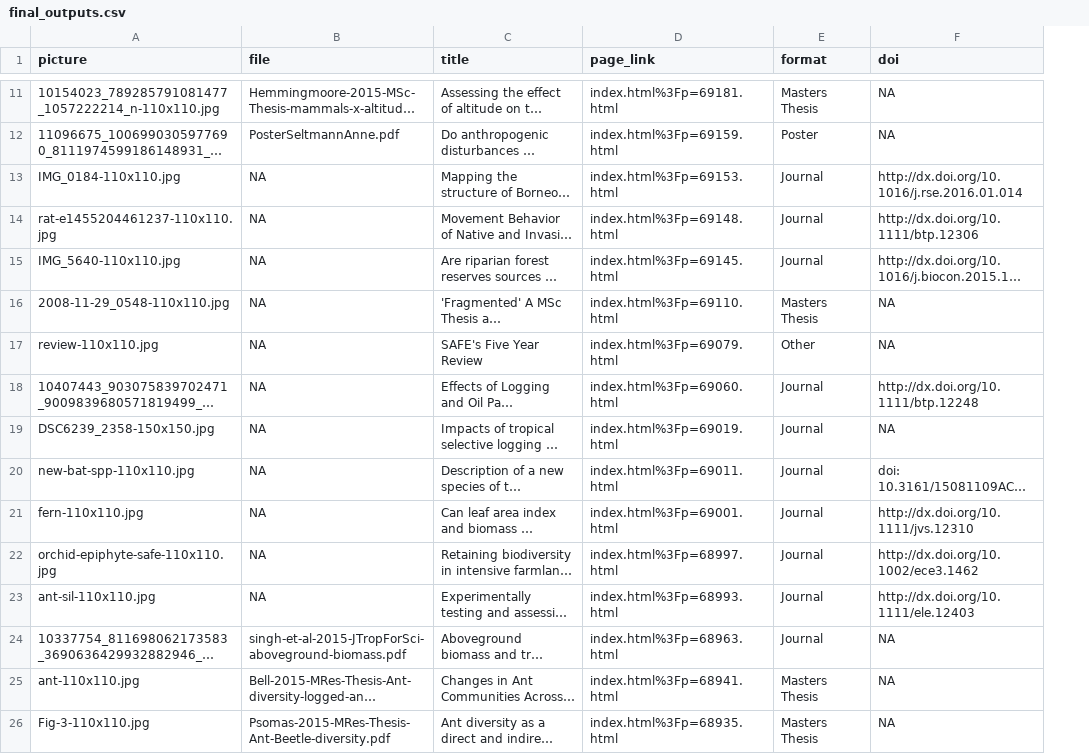
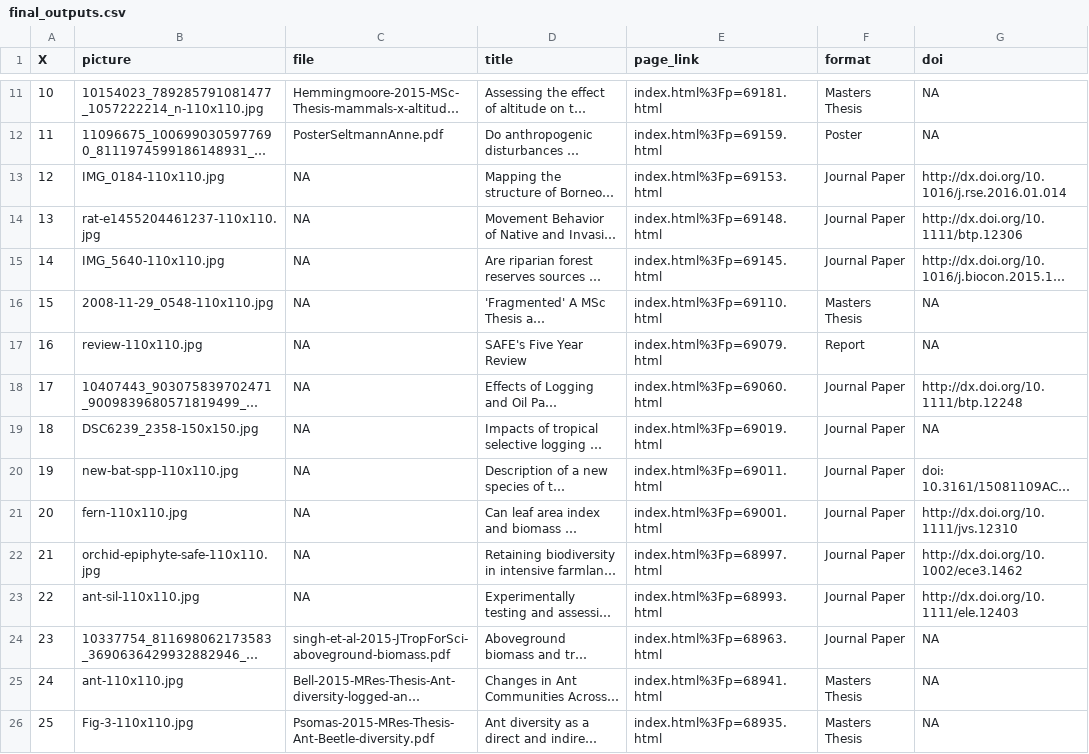
Before and after one commit to ImperialCollegeLondon/safe_web, a CSV file: private/db_preload_data/final_outputs.csv, drawn as a sheet; only a part is shown, gaps mark what is left out; long unchanged cells end in …; addresses are those after the commit; the diff covers the shown part only; the diff names each change by its address in the sheet, - before the commit and + after, or states it on an @@ line.

Commit message:
Updating the output types to match between preloaded data and data model

```diff
--- a/private/db_preload_data/final_outputs.csv
+++ b/private/db_preload_data/final_outputs.csv
+column A (X), rows 11-26: 10 | 11 | 12 | 13 | 14 | 15 | 16 | 17 | 18 | 19 | 20 | 21 | 22 | 23 | 24 | 25
-F13:F15 (format): Journal
+F13:F15 (format): Journal Paper
-F17 (format): Other
+F17 (format): Report
-F18:F24 (format): Journal
+F18:F24 (format): Journal Paper
```
Also changed, not shown: 27 edited cells elsewhere in this file, 2 other files.
